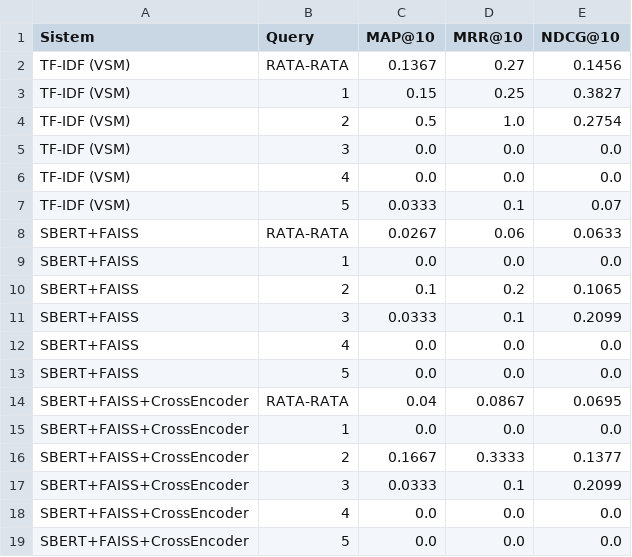
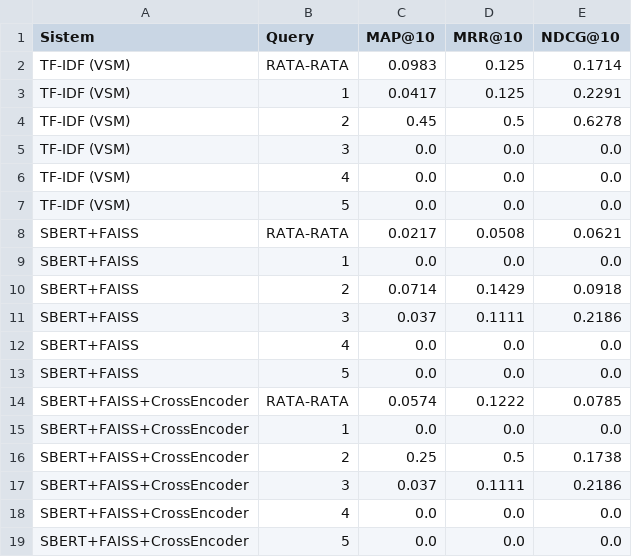
Before and after one commit to riooctavianm25/UTS_TKI, a CSV file: hasil_evaluasi.csv, drawn as a sheet.

```diff
--- a/hasil_evaluasi.csv
+++ b/hasil_evaluasi.csv
@@ -1,18 +1,18 @@
 Sistem,Query,MAP@10,MRR@10,NDCG@10
-TF-IDF (VSM),RATA-RATA,0.1367,0.27,0.1456
-TF-IDF (VSM),1,0.15,0.25,0.3827
-TF-IDF (VSM),2,0.5,1.0,0.2754
+TF-IDF (VSM),RATA-RATA,0.0983,0.125,0.1714
+TF-IDF (VSM),1,0.0417,0.125,0.2291
+TF-IDF (VSM),2,0.45,0.5,0.6278
 TF-IDF (VSM),3,0.0,0.0,0.0
 TF-IDF (VSM),4,0.0,0.0,0.0
-TF-IDF (VSM),5,0.0333,0.1,0.07
-SBERT+FAISS,RATA-RATA,0.0267,0.06,0.0633
+TF-IDF (VSM),5,0.0,0.0,0.0
+SBERT+FAISS,RATA-RATA,0.0217,0.0508,0.0621
 SBERT+FAISS,1,0.0,0.0,0.0
-SBERT+FAISS,2,0.1,0.2,0.1065
-SBERT+FAISS,3,0.0333,0.1,0.2099
+SBERT+FAISS,2,0.0714,0.1429,0.0918
+SBERT+FAISS,3,0.037,0.1111,0.2186
 SBERT+FAISS,4,0.0,0.0,0.0
 SBERT+FAISS,5,0.0,0.0,0.0
-SBERT+FAISS+CrossEncoder,RATA-RATA,0.04,0.0867,0.0695
+SBERT+FAISS+CrossEncoder,RATA-RATA,0.0574,0.1222,0.0785
 SBERT+FAISS+CrossEncoder,1,0.0,0.0,0.0
-SBERT+FAISS+CrossEncoder,2,0.1667,0.3333,0.1377
-SBERT+FAISS+CrossEncoder,3,0.0333,0.1,0.2099
+SBERT+FAISS+CrossEncoder,2,0.25,0.5,0.1738
+SBERT+FAISS+CrossEncoder,3,0.037,0.1111,0.2186
 SBERT+FAISS+CrossEncoder,4,0.0,0.0,0.0
```
Also changed, not shown: 5 other files.
